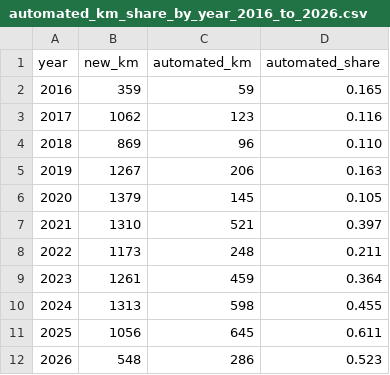
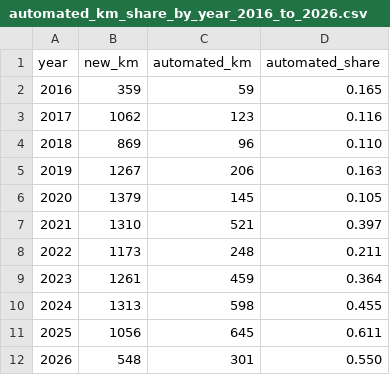
Before and after one commit to effective-transit-alliance/automated-metro-data, a CSV file: data/automated_km_share_by_year_2016_to_2026.csv, drawn as a sheet.

```diff
--- a/data/automated_km_share_by_year_2016_to_2026.csv
+++ b/data/automated_km_share_by_year_2016_to_2026.csv
@@ -11,2 +11,2 @@ year,new_km,automated_km,automated_share
 2025,1056,645,0.611
-2026,548,286,0.523
+2026,548,301,0.550
```
Also changed, not shown: data/automated_metro_like_openings.csv, data/automated_share_by_year_ex_china_2016_to_2026.csv, 10 other files.
